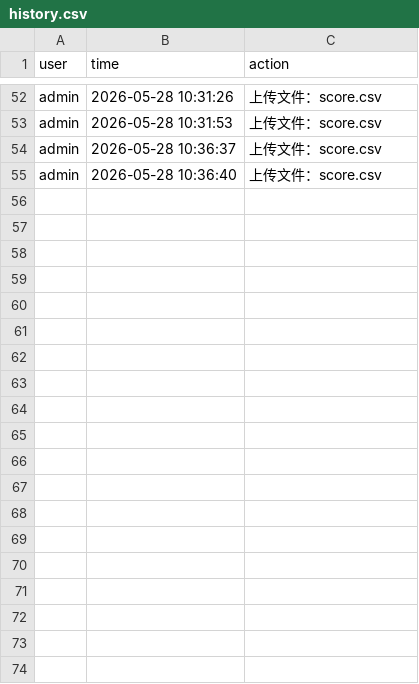
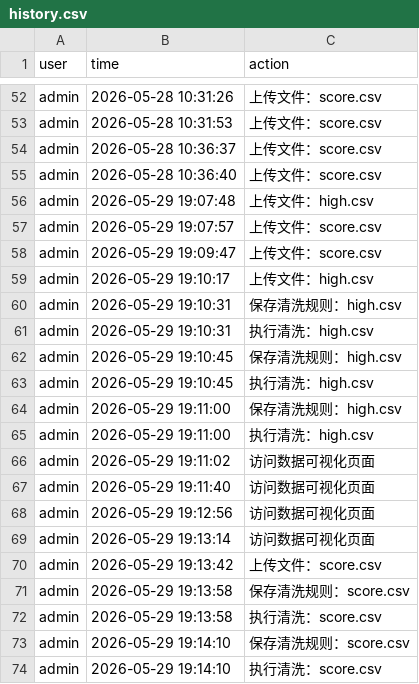
Before and after one commit to starfaller-vow/StudentGrade-Clustering-Analysis, a CSV file: history/history.csv, drawn as a sheet; only a part is shown, gaps mark what is left out; the diff covers the shown part only; the diff names each change by its address in the sheet, - before the commit and + after, or states it on an @@ line.

```diff
--- a/history/history.csv
+++ b/history/history.csv
+row 56: admin | 2026-05-29 19:07:48 | 上传文件：high.csv
+row 57: admin | 2026-05-29 19:07:57 | 上传文件：score.csv
+row 58: admin | 2026-05-29 19:09:47 | 上传文件：score.csv
+row 59: admin | 2026-05-29 19:10:17 | 上传文件：high.csv
+row 60: admin | 2026-05-29 19:10:31 | 保存清洗规则：high.csv
+row 61: admin | 2026-05-29 19:10:31 | 执行清洗：high.csv
+row 62: admin | 2026-05-29 19:10:45 | 保存清洗规则：high.csv
+row 63: admin | 2026-05-29 19:10:45 | 执行清洗：high.csv
+row 64: admin | 2026-05-29 19:11:00 | 保存清洗规则：high.csv
+row 65: admin | 2026-05-29 19:11:00 | 执行清洗：high.csv
+row 66: admin | 2026-05-29 19:11:02 | 访问数据可视化页面
+row 67: admin | 2026-05-29 19:11:40 | 访问数据可视化页面
+row 68: admin | 2026-05-29 19:12:56 | 访问数据可视化页面
+row 69: admin | 2026-05-29 19:13:14 | 访问数据可视化页面
+row 70: admin | 2026-05-29 19:13:42 | 上传文件：score.csv
+row 71: admin | 2026-05-29 19:13:58 | 保存清洗规则：score.csv
+row 72: admin | 2026-05-29 19:13:58 | 执行清洗：score.csv
+row 73: admin | 2026-05-29 19:14:10 | 保存清洗规则：score.csv
+row 74: admin | 2026-05-29 19:14:10 | 执行清洗：score.csv
```
Also changed, not shown: 16 added rows elsewhere in this file, 2 other files.
